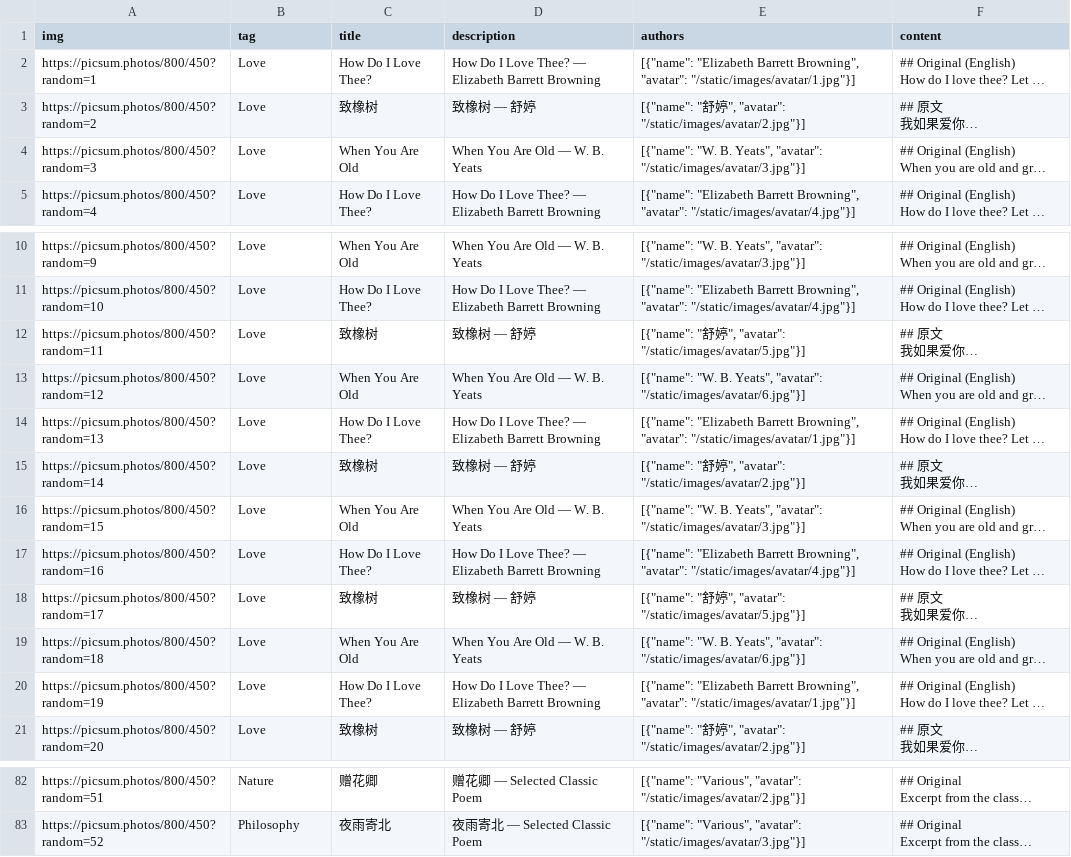
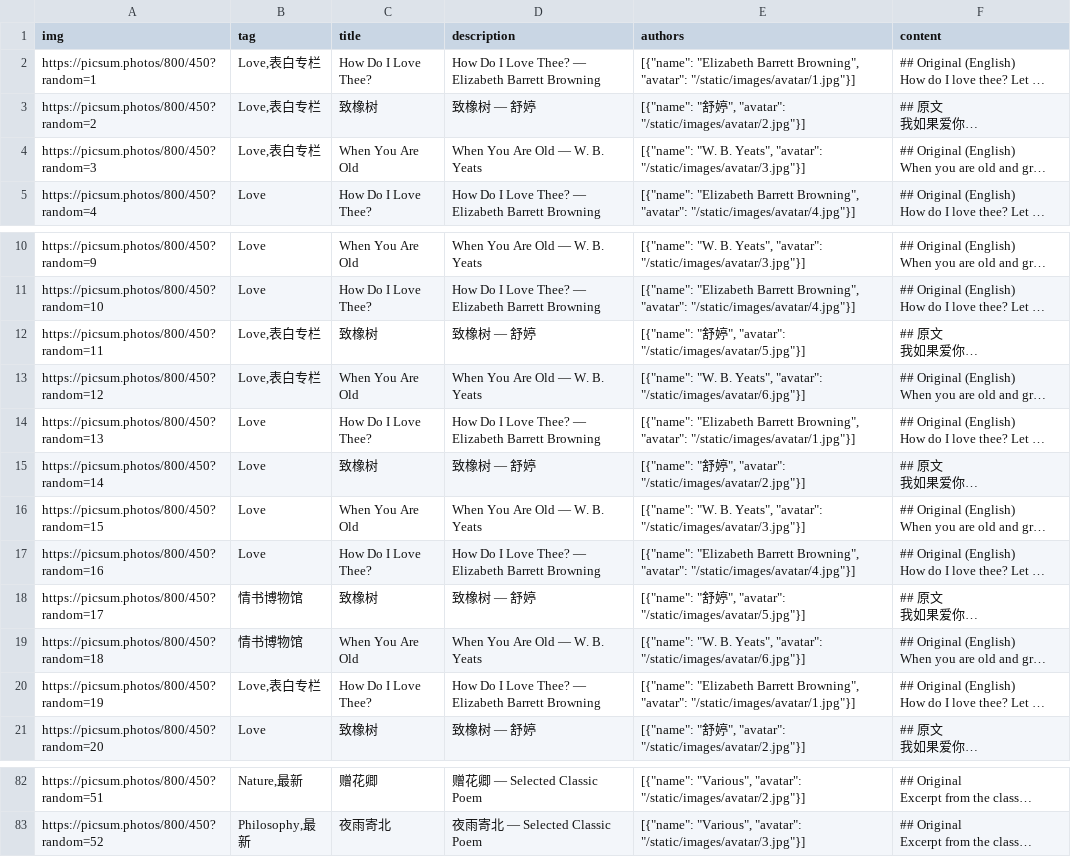
Before and after one commit to xixiaohui/qingshu, a CSV file: public/blogs_full.csv, drawn as a sheet; only a part is shown, gaps mark what is left out; long unchanged cells end in …; the diff covers the shown part only; the diff names each change by its address in the sheet, - before the commit and + after, or states it on an @@ line.

```diff
--- a/public/blogs_full.csv
+++ b/public/blogs_full.csv
-B2:B4 (tag): Love
+B2:B4 (tag): Love,表白专栏
-B12:B13 (tag): Love
+B12:B13 (tag): Love,表白专栏
-B18:B19 (tag): Love
+B18:B19 (tag): 情书博物馆
-B20 (tag): Love
+B20 (tag): Love,表白专栏
-B82 (tag): Nature
+B82 (tag): Nature,最新
-B83 (tag): Philosophy
+B83 (tag): Philosophy,最新
```
Also changed, not shown: 43 edited cells elsewhere in this file, 13 other files.
